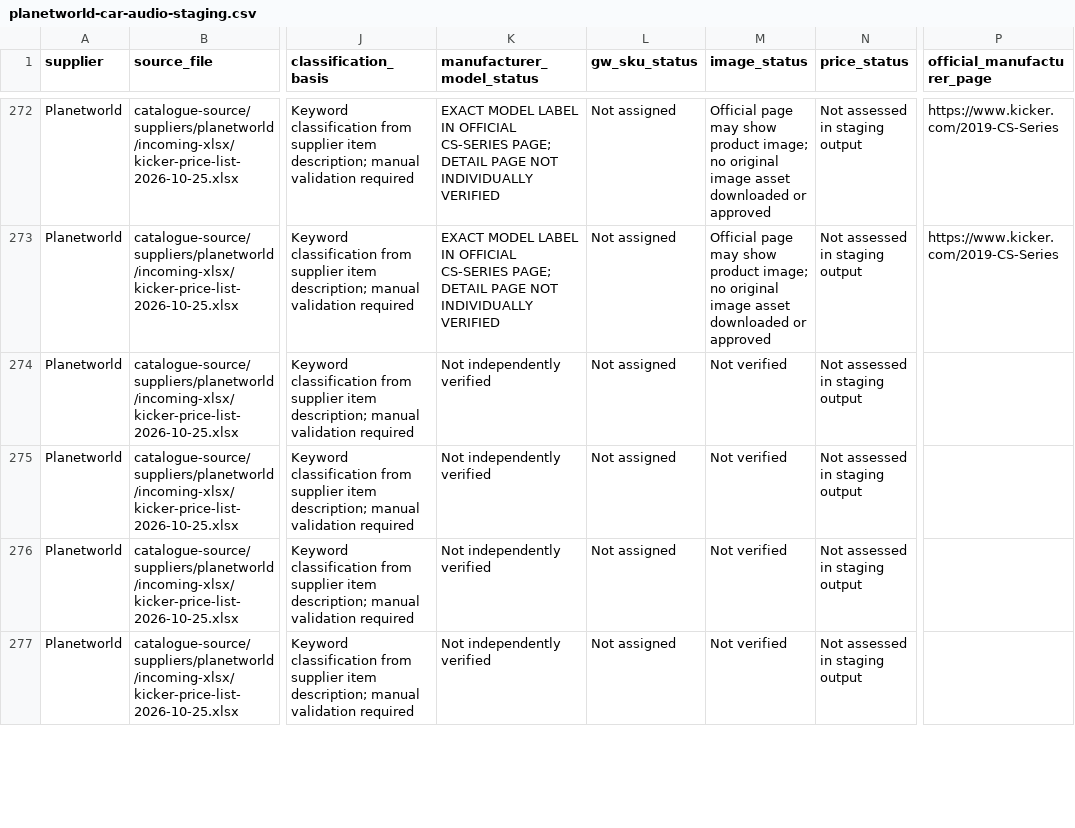
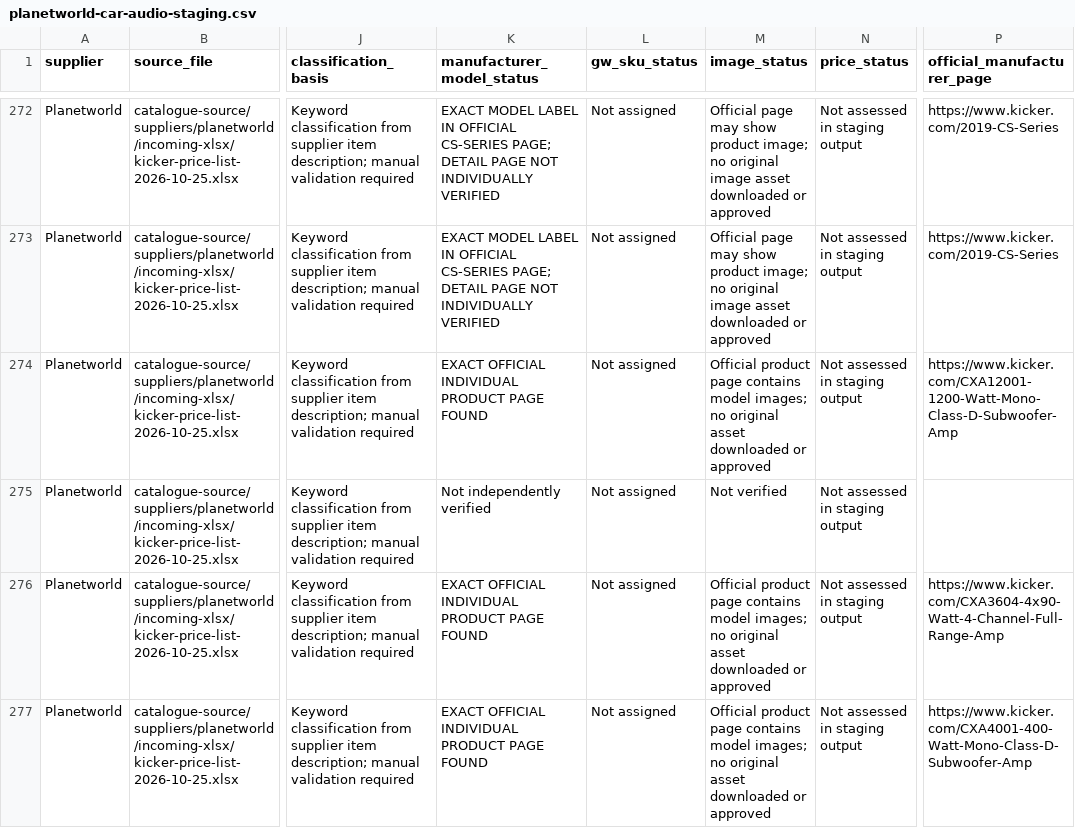
Before and after one commit to getwiredautoworx-max/get-wired-autoworx-store, a CSV file: catalogue-review/planetworld-car-audio-staging.csv, drawn as a sheet; only a part is shown, gaps mark what is left out; the diff covers the shown part only; the diff names each change by its address in the sheet, - before the commit and + after, or states it on an @@ line.

Commit message:
Add exact Kicker CX amplifier product-page and collection matches to staging

```diff
--- a/catalogue-review/planetworld-car-audio-staging.csv
+++ b/catalogue-review/planetworld-car-audio-staging.csv
-K274 (manufacturer_model_status): Not independently verified
+K274 (manufacturer_model_status): EXACT OFFICIAL INDIVIDUAL PRODUCT PAGE FOUND
-M274 (image_status): Not verified
+M274 (image_status): Official product page contains model images; no original asset downloaded or approved
-P274 (official_manufacturer_page): (empty)
+P274 (official_manufacturer_page): https://www.kicker.com/CXA12001-1200-Watt-Mono-Class-D-Subwoofer-Amp
-K276:K277 (manufacturer_model_status): Not independently verified
+K276:K277 (manufacturer_model_status): EXACT OFFICIAL INDIVIDUAL PRODUCT PAGE FOUND
-M276:M277 (image_status): Not verified
+M276:M277 (image_status): Official product page contains model images; no original asset downloaded or approved
-P276 (official_manufacturer_page): (empty)
+P276 (official_manufacturer_page): https://www.kicker.com/CXA3604-4x90-Watt-4-Channel-Full-Range-Amp
-P277 (official_manufacturer_page): (empty)
+P277 (official_manufacturer_page): https://www.kicker.com/CXA4001-400-Watt-Mono-Class-D-Subwoofer-Amp
```
Also changed, not shown: 15 edited cells elsewhere in this file.
